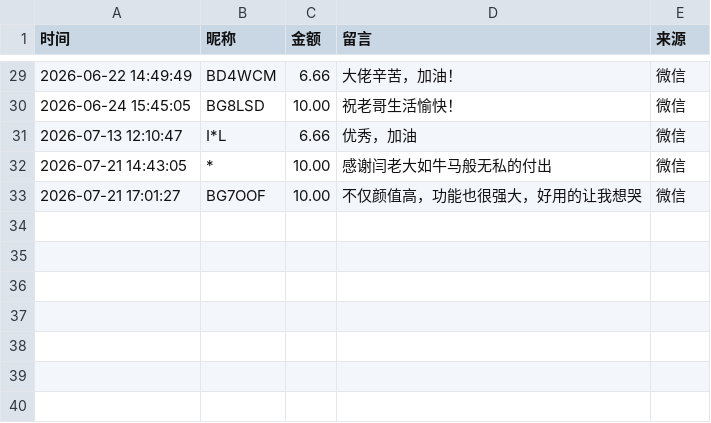
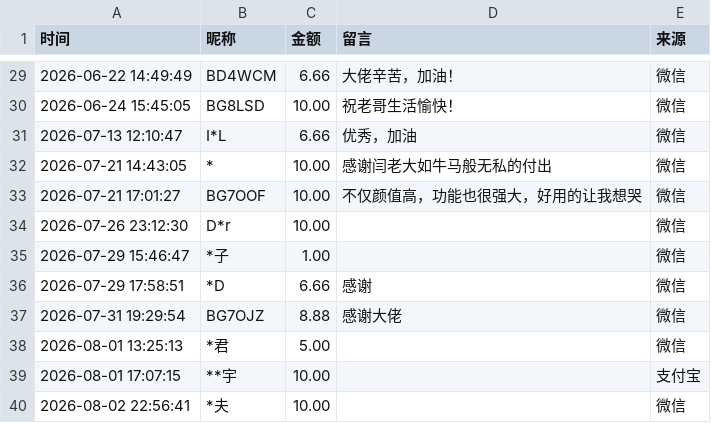
Before and after one commit to EthanYan6/Dondji, a CSV file: docs/data/donations.csv, drawn as a sheet; only a part is shown, gaps mark what is left out; the diff names each change by its address in the sheet, - before the commit and + after, or states it on an @@ line.

Commit message:
捐赠记录添加

```diff
--- a/docs/data/donations.csv
+++ b/docs/data/donations.csv
+row 34: 2026-07-26 23:12:30 | D*r | 10.00 |  | 微信
+row 35: 2026-07-29 15:46:47 | *子 | 1.00 |  | 微信
+row 36: 2026-07-29 17:58:51 | *D | 6.66 | 感谢 | 微信
+row 37: 2026-07-31 19:29:54 | BG7OJZ | 8.88 | 感谢大佬 | 微信
+row 38: 2026-08-01 13:25:13 | *君 | 5.00 |  | 微信
+row 39: 2026-08-01 17:07:15 | **宇 | 10.00 |  | 支付宝
+row 40: 2026-08-02 22:56:41 | *夫 | 10.00 |  | 微信
```
